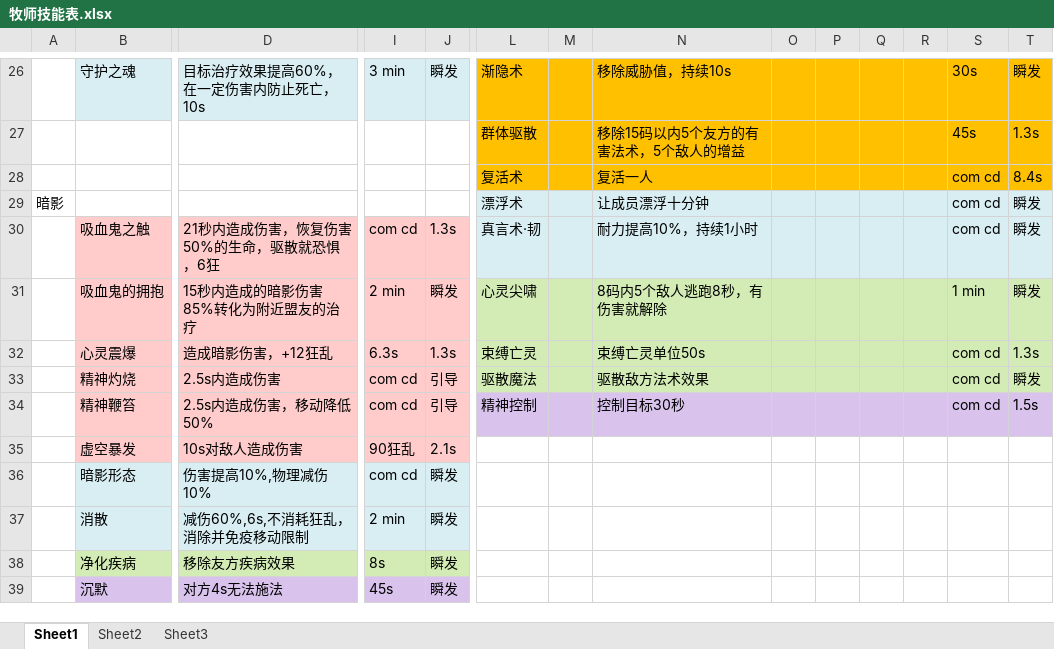
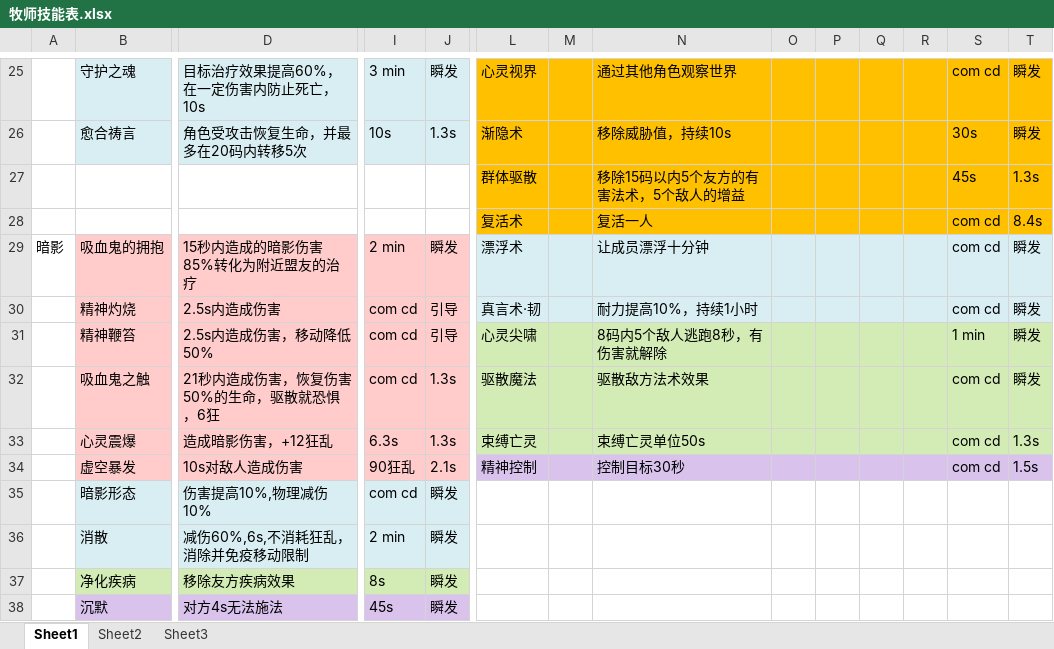
Before and after one commit to FontaineGuo/PathOfLearning, an Excel workbook: wow/牧师技能表.xlsx, sheet Sheet1, drawn as a sheet; only a part is shown, gaps mark what is left out; values as stored, in another font and other column widths than the file's, no borders; removed rows and columns are numbered as before the commit, all else as after; rows hold the shown columns only; the diff covers the shown part only; the diff names each change by its address in the sheet, - before the commit and + after, or states it on an @@ line.

Commit message:
edit sequence

```diff
--- a/wow/牧师技能表.xlsx (sheet Sheet1)
+++ b/wow/牧师技能表.xlsx (sheet Sheet1)
-L25: 渐隐术
+L25: 心灵视界
-N25: 移除威胁值，持续10s
+N25: 通过其他角色观察世界
-S25: 30s
+S25: com cd
+row 26:  | 愈合祷言 | 角色受攻击恢复生命，并最多在20码内转移5次 | 10s | 1.3s | 渐隐术 |  | 移除威胁值，持续10s |  |  |  |  | 30s | 瞬发
-B29: (empty)
+B29: 吸血鬼的拥抱
-B29:J29 fill: none
+B29:J29 fill: #FFCBCB
-D29: (empty)
+D29: 15秒内造成的暗影伤害85%转化为附近盟友的治疗
-I29: (empty)
+I29: 2 min
-J29: (empty)
+J29: 瞬发
+row 30:  | 精神灼烧 | 2.5s内造成伤害 | com cd | 引导 | 真言术·韧 |  | 耐力提高10%，持续1小时 |  |  |  |  | com cd | 瞬发
+row 31:  | 精神鞭笞 | 2.5s内造成伤害，移动降低50% | com cd | 引导 | 心灵尖啸 |  | 8码内5个敌人逃跑8秒，有伤害就解除 |  |  |  |  | 1 min | 瞬发
-L32: 真言术·韧
+L32: 驱散魔法
-L32:T32 fill: #D8EEF3
+L32:T32 fill: #D3ECB5
-N32: 耐力提高10%，持续1小时
+N32: 驱散敌方法术效果
-row 31:  | 吸血鬼的拥抱 | 15秒内造成的暗影伤害85%转化为附近盟友的治疗 | 2 min | 瞬发 | 心灵尖啸 |  | 8码内5个敌人逃跑8秒，有伤害就解除 |  |  |  |  | 1 min | 瞬发
-row 33:  | 精神灼烧 | 2.5s内造成伤害 | com cd | 引导 | 驱散魔法 |  | 驱散敌方法术效果 |  |  |  |  | com cd | 瞬发
-row 34:  | 精神鞭笞 | 2.5s内造成伤害，移动降低50% | com cd | 引导 | 精神控制 |  | 控制目标30秒 |  |  |  |  | com cd | 1.5s
-L34: (empty)
+L34: 精神控制
-L34:T34 fill: none
+L34:T34 fill: #D9C3ED
-N34: (empty)
+N34: 控制目标30秒
-S34: (empty)
+S34: com cd
-T34: (empty)
+T34: 1.5s
```
Also changed, not shown: 2 added rows, 3 removed rows, 28 edited cells and cell formats elsewhere in this sheet.
